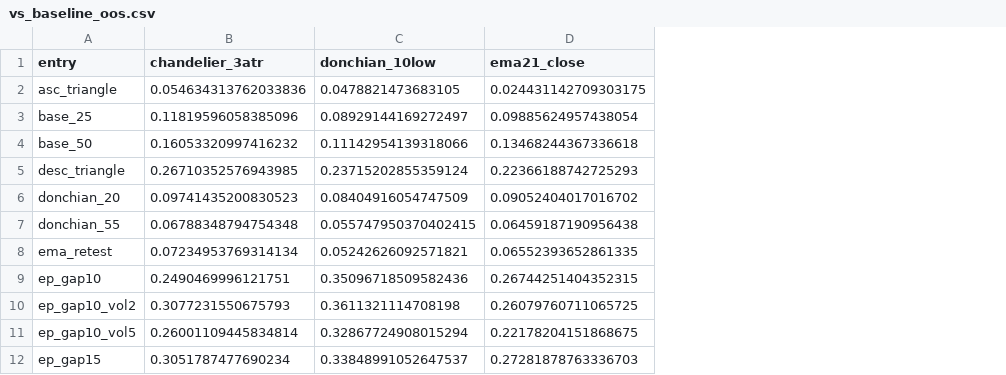
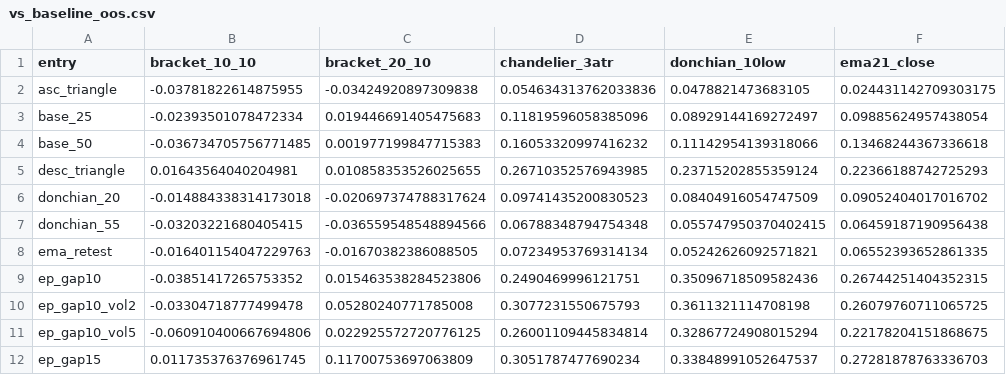
Before and after one commit to tim033976-cmd/ml-algo, a CSV file: results/vs_baseline_oos.csv, drawn as a sheet; only a part is shown; the diff names each change by its address in the sheet, - before the commit and + after, or states it on an @@ line.

```diff
--- a/results/vs_baseline_oos.csv
+++ b/results/vs_baseline_oos.csv
+column B (bracket_10_10), rows 2-12: -0.03781822614875955 | -0.02393501078472334 | -0.036734705756771485 | 0.01643564040204981 | -0.014884338314173018 | -0.03203221680405415 | -0.016401154047229763 | -0.03851417265753352 | -0.03304718777499478 | -0.060910400667694806 | 0.011735376376961745
+column C (bracket_20_10), rows 2-12: -0.03424920897309838 | 0.019446691405475683 | 0.001977199847715383 | 0.010858353526025655 | -0.020697374788317624 | -0.036559548548894566 | -0.01670382386088505 | 0.015463538284523806 | 0.05280240771785008 | 0.022925572720776125 | 0.11700753697063809
```
Also changed, not shown: results/exit_summary.csv, results/history.csv, 13 other files.
